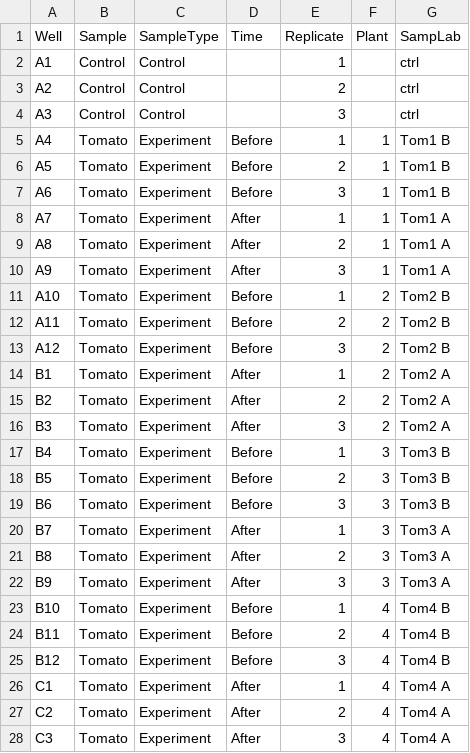
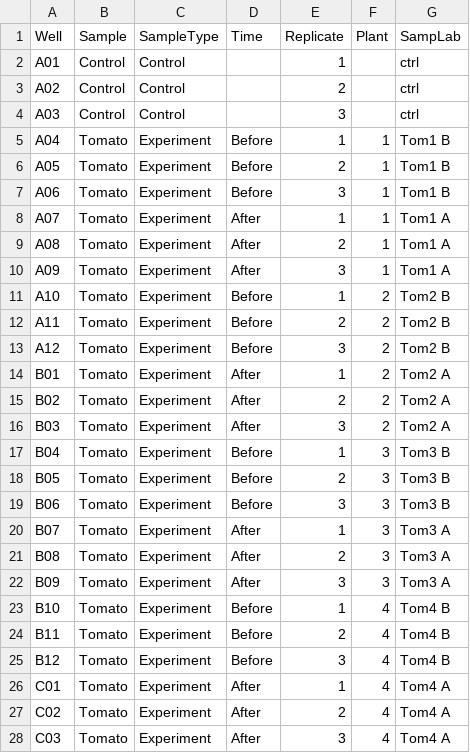
Before and after one commit to chandra-jack/Bioc_Methods_Paper, a CSV file: Malondialdehyde/MDA_PlateMap_12_1_2016.csv, drawn as a sheet; only a part is shown; the diff covers the shown part only.

```diff
--- a/Malondialdehyde/MDA_PlateMap_12_1_2016.csv
+++ b/Malondialdehyde/MDA_PlateMap_12_1_2016.csv
@@ -1,11 +1,11 @@
 Well,Sample,SampleType,Time,Replicate,Plant,SampLab
-A1,Control,Control,,1,,ctrl
-A2,Control,Control,,2,,ctrl
-A3,Control,Control,,3,,ctrl
-A4,Tomato,Experiment,Before,1,1,Tom1 B
-A5,Tomato,Experiment,Before,2,1,Tom1 B
-A6,Tomato,Experiment,Before,3,1,Tom1 B
-A7,Tomato,Experiment,After,1,1,Tom1 A
-A8,Tomato,Experiment,After,2,1,Tom1 A
-A9,Tomato,Experiment,After,3,1,Tom1 A
+A01,Control,Control,,1,,ctrl
+A02,Control,Control,,2,,ctrl
+A03,Control,Control,,3,,ctrl
+A04,Tomato,Experiment,Before,1,1,Tom1 B
+A05,Tomato,Experiment,Before,2,1,Tom1 B
+A06,Tomato,Experiment,Before,3,1,Tom1 B
+A07,Tomato,Experiment,After,1,1,Tom1 A
+A08,Tomato,Experiment,After,2,1,Tom1 A
+A09,Tomato,Experiment,After,3,1,Tom1 A
 A10,Tomato,Experiment,Before,1,2,Tom2 B
@@ -13,11 +13,11 @@ A11,Tomato,Experiment,Before,2,2,Tom2 B
 A12,Tomato,Experiment,Before,3,2,Tom2 B
-B1,Tomato,Experiment,After,1,2,Tom2 A
-B2,Tomato,Experiment,After,2,2,Tom2 A
-B3,Tomato,Experiment,After,3,2,Tom2 A
-B4,Tomato,Experiment,Before,1,3,Tom3 B
-B5,Tomato,Experiment,Before,2,3,Tom3 B
-B6,Tomato,Experiment,Before,3,3,Tom3 B
-B7,Tomato,Experiment,After,1,3,Tom3 A
-B8,Tomato,Experiment,After,2,3,Tom3 A
-B9,Tomato,Experiment,After,3,3,Tom3 A
+B01,Tomato,Experiment,After,1,2,Tom2 A
+B02,Tomato,Experiment,After,2,2,Tom2 A
+B03,Tomato,Experiment,After,3,2,Tom2 A
+B04,Tomato,Experiment,Before,1,3,Tom3 B
+B05,Tomato,Experiment,Before,2,3,Tom3 B
+B06,Tomato,Experiment,Before,3,3,Tom3 B
+B07,Tomato,Experiment,After,1,3,Tom3 A
+B08,Tomato,Experiment,After,2,3,Tom3 A
+B09,Tomato,Experiment,After,3,3,Tom3 A
 B10,Tomato,Experiment,Before,1,4,Tom4 B
@@ -25,4 +25,4 @@ B11,Tomato,Experiment,Before,2,4,Tom4 B
 B12,Tomato,Experiment,Before,3,4,Tom4 B
-C1,Tomato,Experiment,After,1,4,Tom4 A
-C2,Tomato,Experiment,After,2,4,Tom4 A
-C3,Tomato,Experiment,After,3,4,Tom4 A
+C01,Tomato,Experiment,After,1,4,Tom4 A
+C02,Tomato,Experiment,After,2,4,Tom4 A
+C03,Tomato,Experiment,After,3,4,Tom4 A
```
Also changed, not shown: 51 edited cells elsewhere in this file, ProteinQuantification/PlateMap1_11_29_2016.csv, ProteinQuantification/PlateMap2_11_29_2016.csv, 17 other files.
